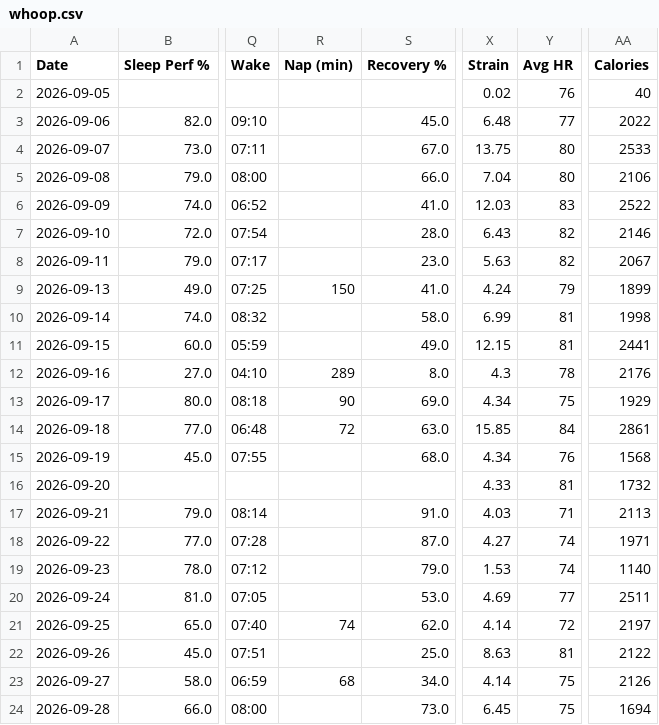
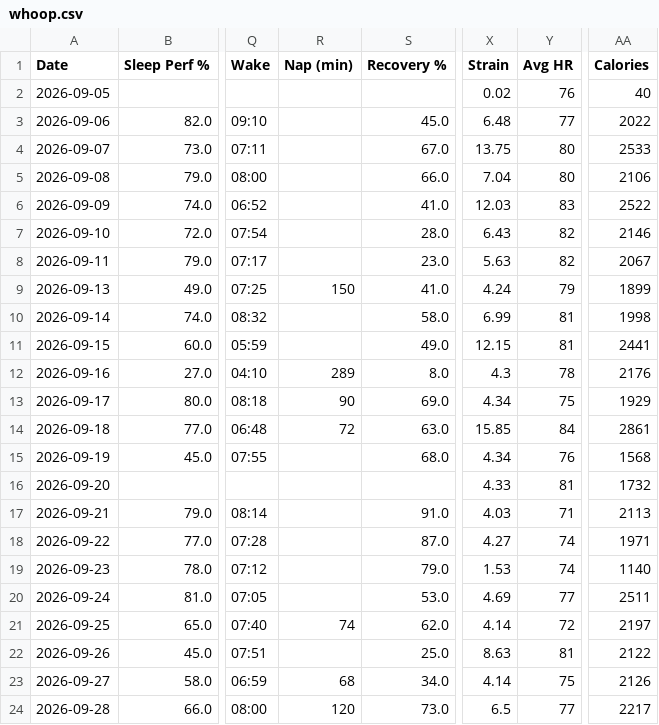
Before and after one commit to nithinn11/whoopstatus, a CSV file: data/whoop.csv, drawn as a sheet; only a part is shown, gaps mark what is left out; the diff names each change by its address in the sheet, - before the commit and + after, or states it on an @@ line.

```diff
--- a/data/whoop.csv
+++ b/data/whoop.csv
-R24 (Nap (min)): (empty)
+R24 (Nap (min)): 120
-X24 (Strain): 6.45
+X24 (Strain): 6.5
-Y24 (Avg HR): 75
+Y24 (Avg HR): 77
-AA24 (Calories): 1694
+AA24 (Calories): 2217
```
Also changed, not shown: 1 other file.
